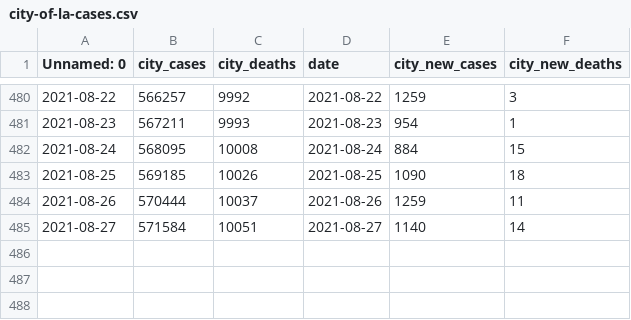
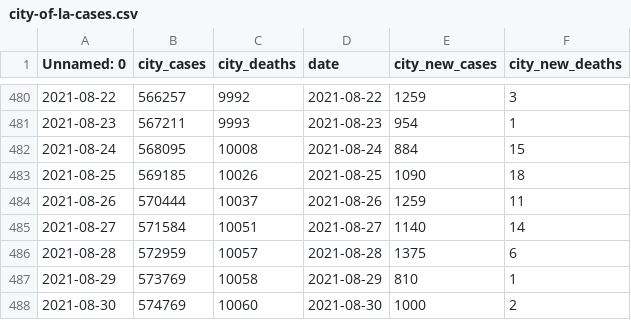
Before and after one commit to CityOfLosAngeles/covid19-indicators, a CSV file: data/city-of-la-cases.csv, drawn as a sheet; only a part is shown, gaps mark what is left out.

Commit message:
Update city-of-la-cases.csv

```diff
--- a/data/city-of-la-cases.csv
+++ b/data/city-of-la-cases.csv
@@ -485 +485,4 @@ Unnamed: 0,city_cases,city_deaths,date,city_new_cases,city_new_deaths
 2021-08-27,571584,10051,2021-08-27,1140,14
+2021-08-28,572959,10057,2021-08-28,1375,6
+2021-08-29,573769,10058,2021-08-29,810,1
+2021-08-30,574769,10060,2021-08-30,1000,2
```
